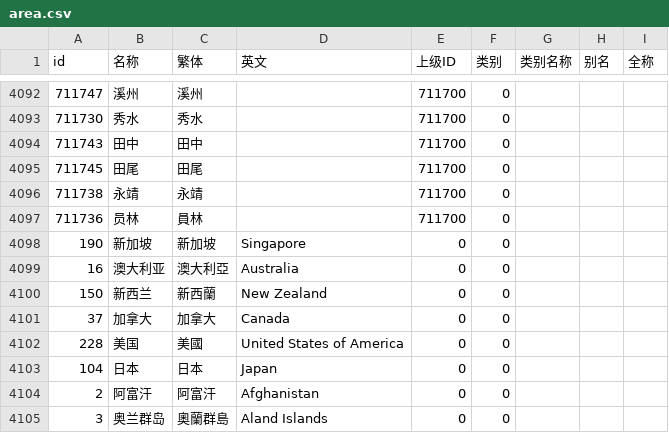
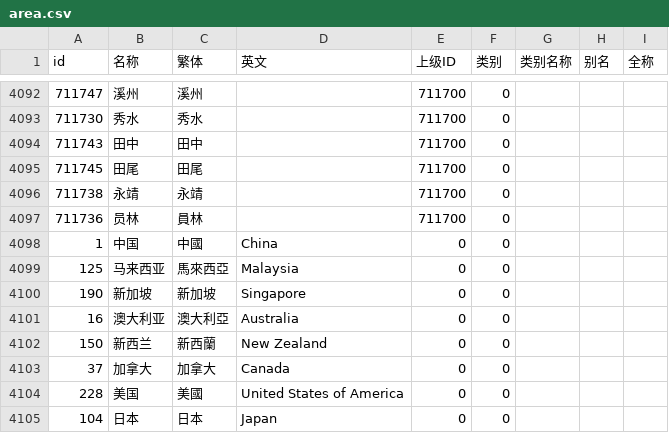
Before and after one commit to foxiswho/taobao-area-php, a CSV file: tmp/area.csv, drawn as a sheet; only a part is shown, gaps mark what is left out; the shorter side is filled out with more unchanged rows; the diff names each change by its address in the sheet, - before the commit and + after, or states it on an @@ line.

```diff
--- a/tmp/area.csv
+++ b/tmp/area.csv
+row 4098: 1 | 中国 | 中國 | China | 0 | 0
+row 4099: 125 | 马来西亚 | 馬來西亞 | Malaysia | 0 | 0
```
Also changed, not shown: 2 other files.
